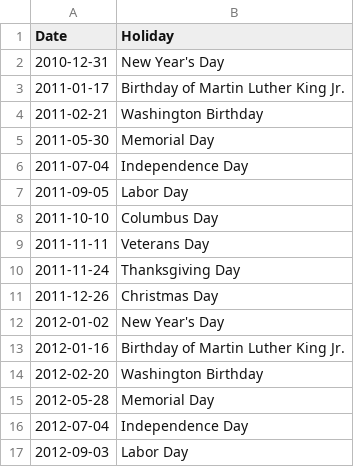
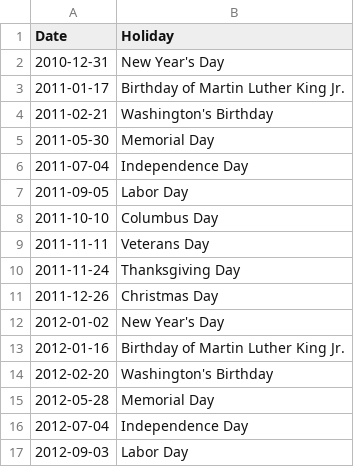
Before and after one commit to sdonohoo/forecasting, a CSV file: common/us_holidays.csv, drawn as a sheet; only a part is shown.

Commit message:
Fixed holiday file.

```diff
--- a/common/us_holidays.csv
+++ b/common/us_holidays.csv
@@ -3,3 +3,3 @@ Date,Holiday
 2011-01-17,Birthday of Martin Luther King Jr.
-2011-02-21,Washington Birthday
+2011-02-21,Washington's Birthday
 2011-05-30,Memorial Day
@@ -13,3 +13,3 @@ Date,Holiday
 2012-01-16,Birthday of Martin Luther King Jr.
-2012-02-20,Washington Birthday
+2012-02-20,Washington's Birthday
 2012-05-28,Memorial Day
```
